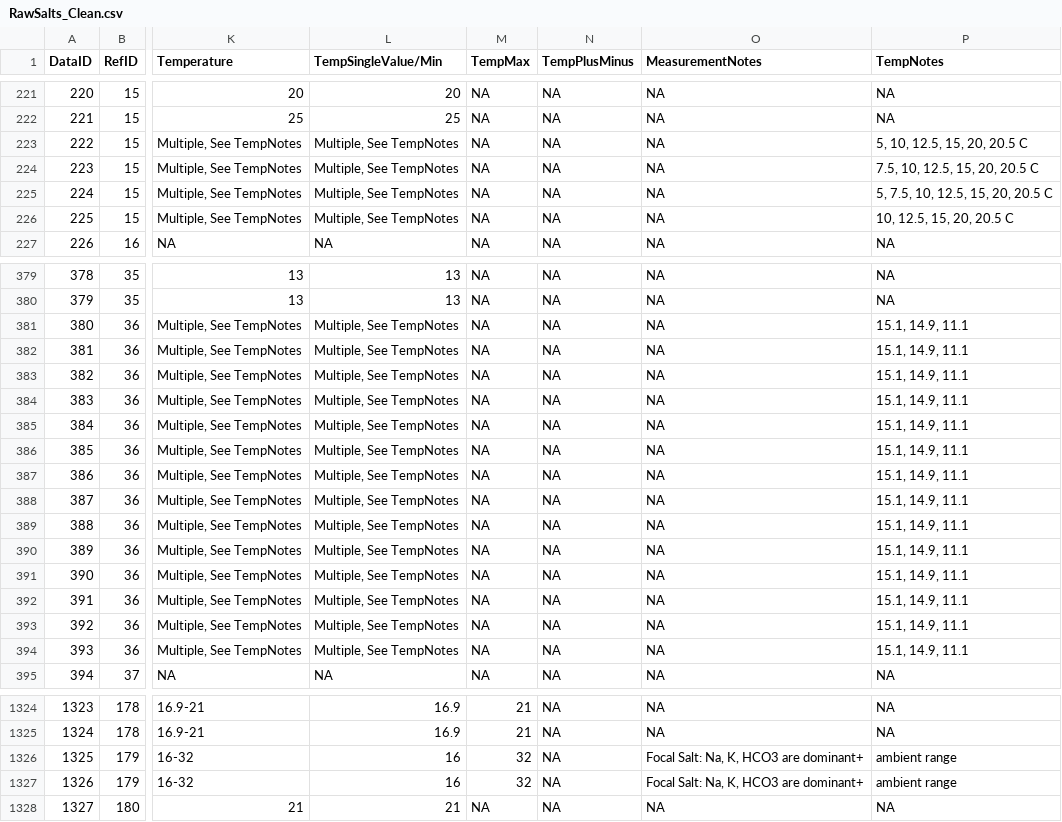
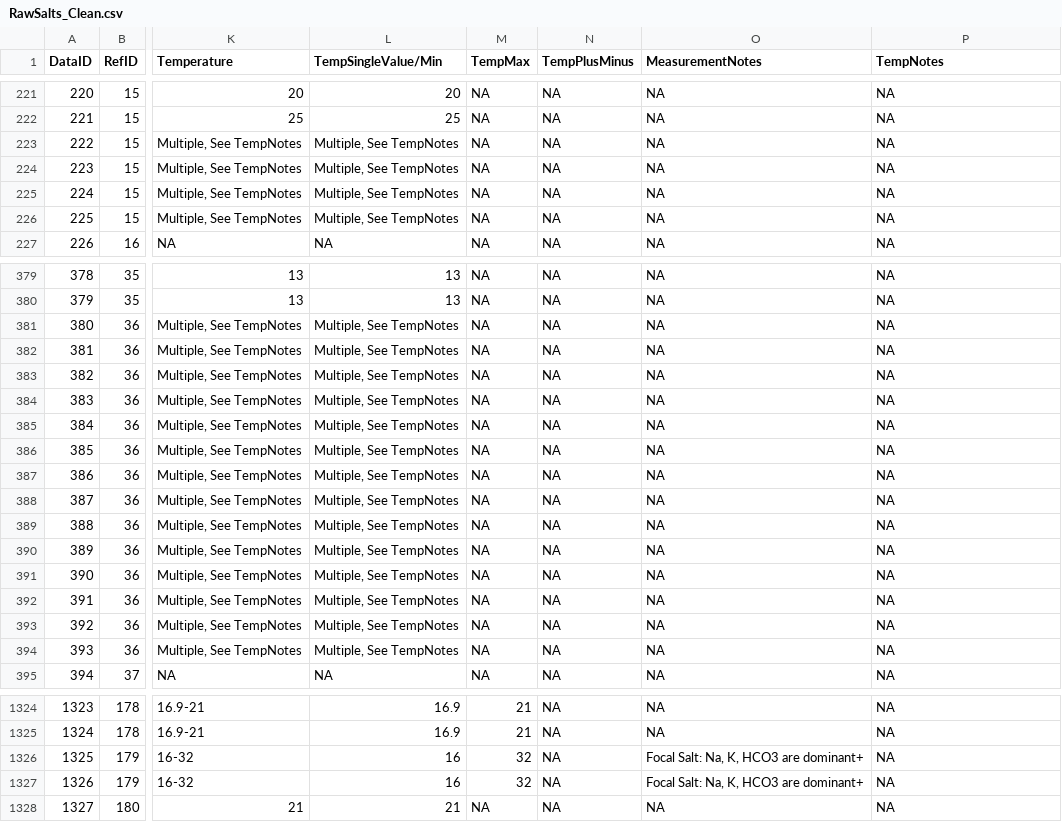
Before and after one commit to Amandisols/IGC_Capstone, a CSV file: data/RawSalts_Clean.csv, drawn as a sheet; only a part is shown, gaps mark what is left out; the diff covers the shown part only; the diff names each change by its address in the sheet, - before the commit and + after, or states it on an @@ line.

```diff
--- a/data/RawSalts_Clean.csv
+++ b/data/RawSalts_Clean.csv
-P223 (TempNotes): 5, 10, 12.5, 15, 20, 20.5 C
+P223 (TempNotes): NA
-P224 (TempNotes): 7.5, 10, 12.5, 15, 20, 20.5 C
+P224 (TempNotes): NA
-P225 (TempNotes): 5, 7.5, 10, 12.5, 15, 20, 20.5 C
+P225 (TempNotes): NA
-P226 (TempNotes): 10, 12.5, 15, 20, 20.5 C
+P226 (TempNotes): NA
-P381:P394 (TempNotes): 15.1, 14.9, 11.1
+P381:P394 (TempNotes): NA
-P1326:P1327 (TempNotes): ambient range
+P1326:P1327 (TempNotes): NA
```
Also changed, not shown: 27 edited cells elsewhere in this file, 2 other files.
